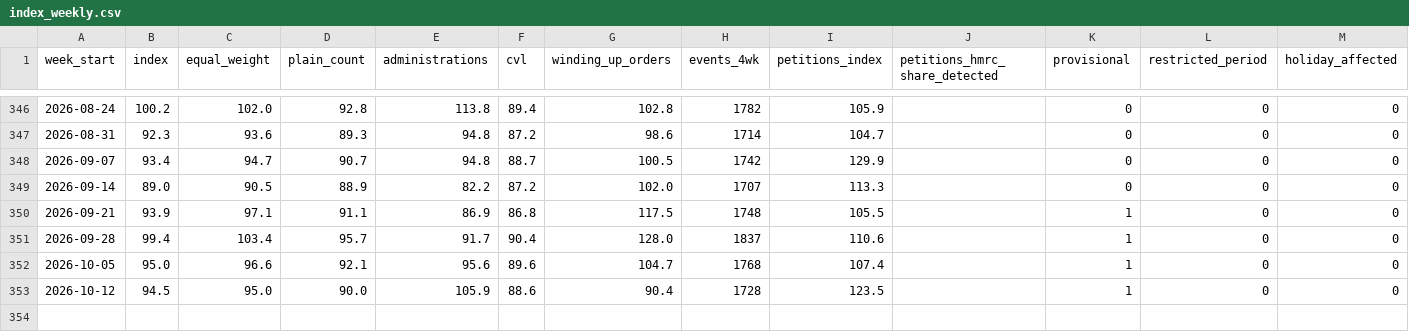
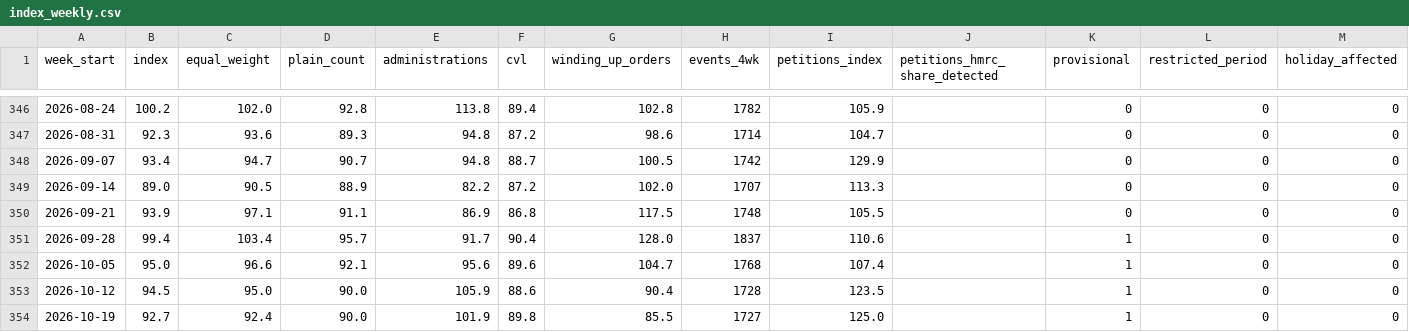
Before and after one commit to appointeduk-cyber/appointed-data, a CSV file: docs/data/index_weekly.csv, drawn as a sheet; only a part is shown, gaps mark what is left out.

```diff
--- a/docs/data/index_weekly.csv
+++ b/docs/data/index_weekly.csv
@@ -349,3 +349,3 @@ week_start,index,equal_weight,plain_count,administrations,cvl,winding_up_orders,
 2026-09-14,89.0,90.5,88.9,82.2,87.2,102.0,1707,113.3,,0,0,0
-2026-09-21,93.9,97.1,91.1,86.9,86.8,117.5,1748,105.5,,1,0,0
+2026-09-21,93.9,97.1,91.1,86.9,86.8,117.5,1748,105.5,,0,0,0
 2026-09-28,99.4,103.4,95.7,91.7,90.4,128.0,1837,110.6,,1,0,0
@@ -353 +353,2 @@ week_start,index,equal_weight,plain_count,administrations,cvl,winding_up_orders,
 2026-10-12,94.5,95.0,90.0,105.9,88.6,90.4,1728,123.5,,1,0,0
+2026-10-19,92.7,92.4,90.0,101.9,89.8,85.5,1727,125.0,,1,0,0
```
Also changed, not shown: docs/data/diffusion_regions.csv, docs/data/index_regional.csv, 8 other files.
